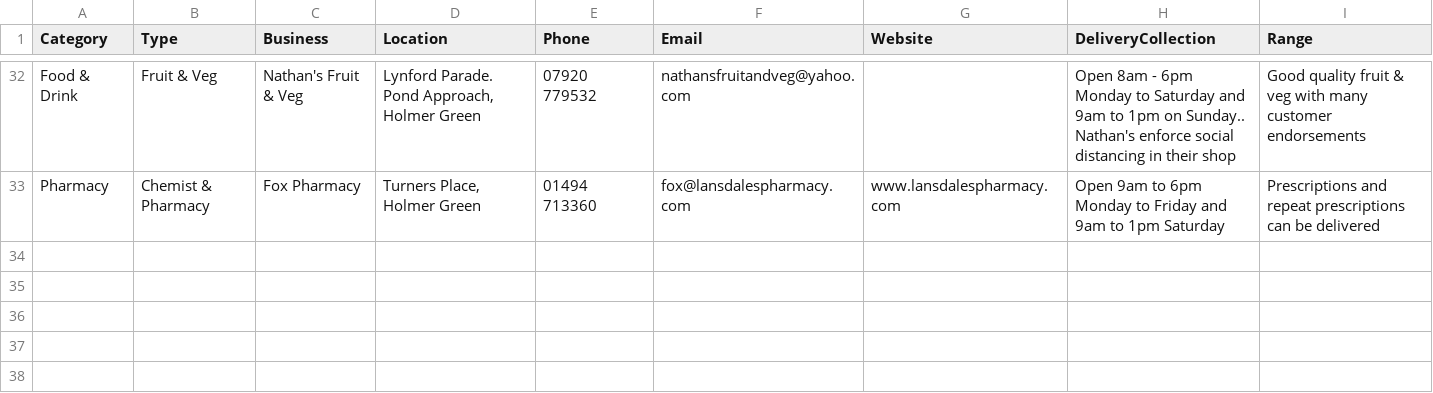
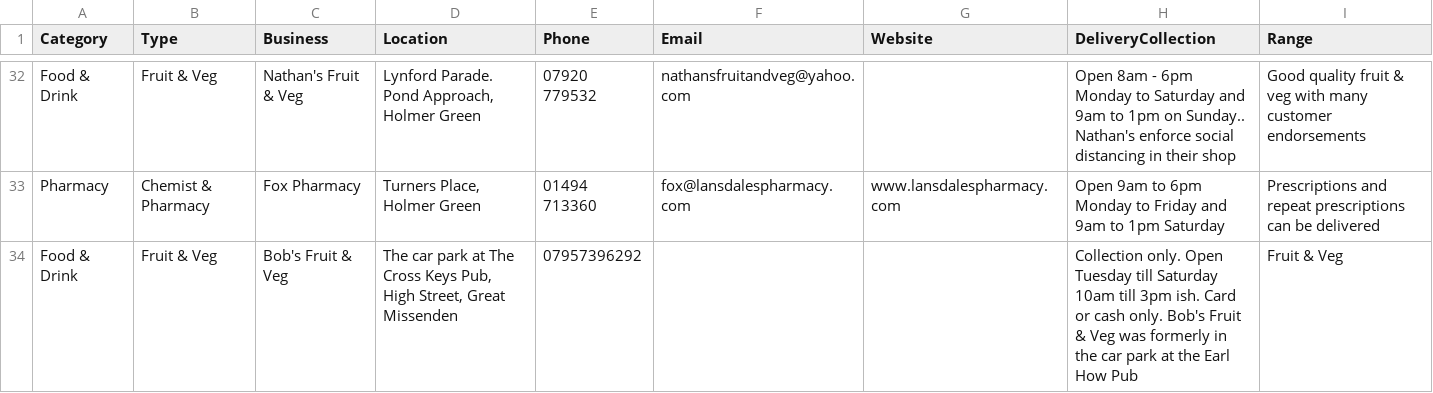
Before and after one commit to rcoundon/holmer-green-scavenger-hunt, a CSV file: data/hgDelivery.csv, drawn as a sheet; only a part is shown, gaps mark what is left out.

Commit message:
Update to data

```diff
--- a/data/hgDelivery.csv
+++ b/data/hgDelivery.csv
@@ -33 +33,2 @@ Food & Drink,Fruit & Veg,Nathan's Fruit & Veg,"Lynford Parade. Pond Approach,
 Pharmacy,Chemist & Pharmacy,Fox Pharmacy,"Turners Place, Holmer Green",01494 713360,fox@lansdalespharmacy.com,www.lansdalespharmacy.com,Open 9am to 6pm Monday to Friday and 9am to 1pm Saturday,Prescriptions and repeat prescriptions can be delivered
+Food & Drink,Fruit & Veg,Bob's Fruit & Veg,"The car park at The Cross Keys Pub, High Street, Great Missenden",07957396292,,,Collection only. Open Tuesday till Saturday 10am till 3pm ish. Card or cash only. Bob's Fruit & Veg was formerly in the car park at the Earl How Pub,Fruit & Veg
```
